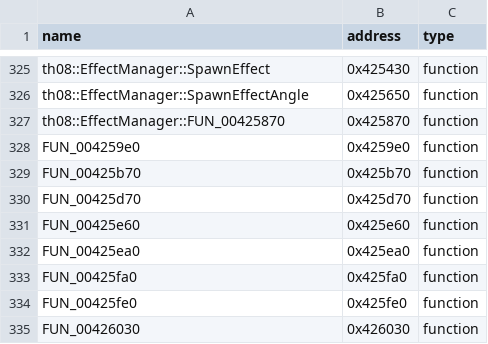
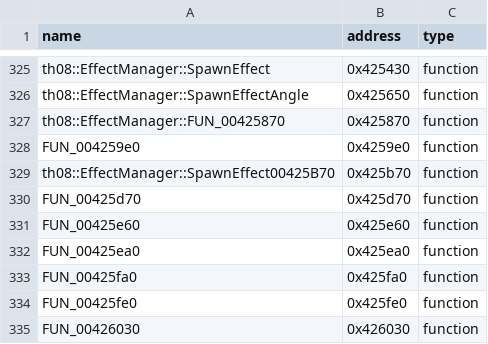
Before and after one commit to koishikois259/th08-multi, a CSV file: config/reccmp-functions.csv, drawn as a sheet; only a part is shown, gaps mark what is left out.

```diff
--- a/config/reccmp-functions.csv
+++ b/config/reccmp-functions.csv
@@ -328,3 +328,3 @@ th08::EffectManager::FUN_00425870,0x425870,function
 FUN_004259e0,0x4259e0,function
-FUN_00425b70,0x425b70,function
+th08::EffectManager::SpawnEffect00425B70,0x425b70,function
 FUN_00425d70,0x425d70,function
```
Also changed, not shown: config/mapping.csv, 2 other files.
